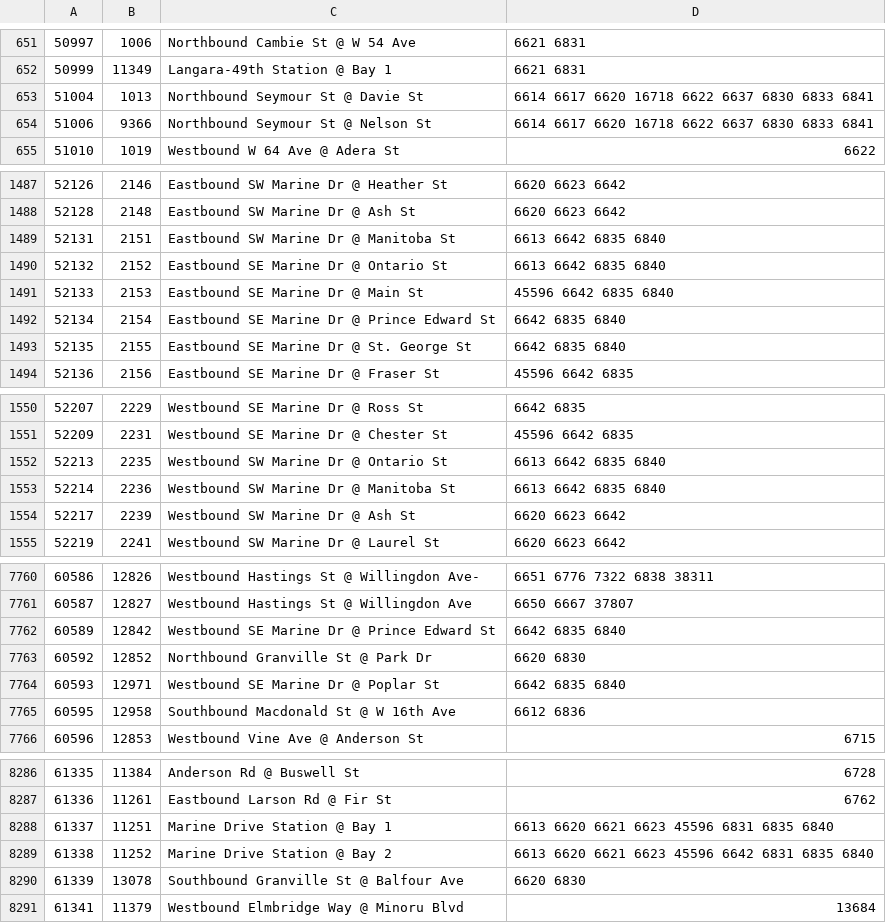
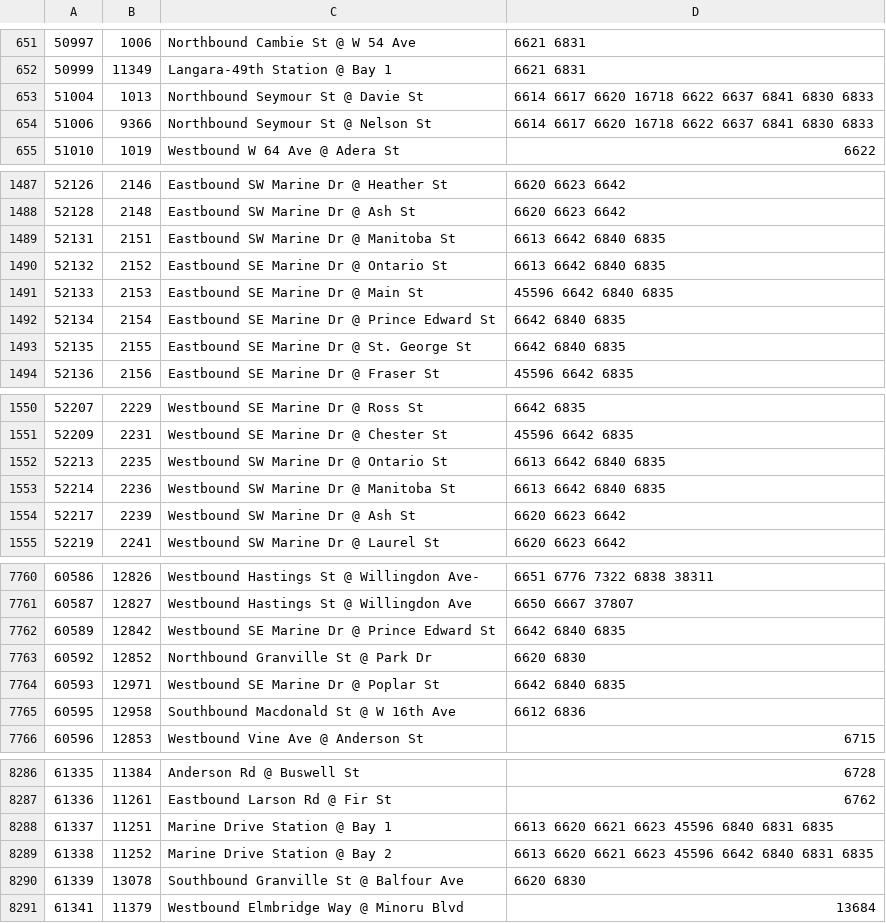
Before and after one commit to JesseScott/sooner, a TSV file: app/src/main/assets/transit/stops.tsv, drawn as a sheet; only a part is shown, gaps mark what is left out; the diff covers the shown part only.

```diff
--- a/app/src/main/assets/transit/stops.tsv
+++ b/app/src/main/assets/transit/stops.tsv
@@ -652,4 +652,4 @@
 50999	11349	Langara-49th Station @ Bay 1	6621 6831
-51004	1013	Northbound Seymour St @ Davie St	6614 6617 6620 16718 6622 6637 6830 6833 6841
-51006	9366	Northbound Seymour St @ Nelson St	6614 6617 6620 16718 6622 6637 6830 6833 6841
+51004	1013	Northbound Seymour St @ Davie St	6614 6617 6620 16718 6622 6637 6841 6830 6833
+51006	9366	Northbound Seymour St @ Nelson St	6614 6617 6620 16718 6622 6637 6841 6830 6833
 51010	1019	Westbound W 64 Ave @ Adera St	6622
@@ -1488,7 +1488,7 @@
 52128	2148	Eastbound SW Marine Dr @ Ash St	6620 6623 6642
-52131	2151	Eastbound SW Marine Dr @ Manitoba St	6613 6642 6835 6840
-52132	2152	Eastbound SE Marine Dr @ Ontario St	6613 6642 6835 6840
-52133	2153	Eastbound SE Marine Dr @ Main St	45596 6642 6835 6840
-52134	2154	Eastbound SE Marine Dr @ Prince Edward St	6642 6835 6840
-52135	2155	Eastbound SE Marine Dr @ St. George St	6642 6835 6840
+52131	2151	Eastbound SW Marine Dr @ Manitoba St	6613 6642 6840 6835
+52132	2152	Eastbound SE Marine Dr @ Ontario St	6613 6642 6840 6835
+52133	2153	Eastbound SE Marine Dr @ Main St	45596 6642 6840 6835
+52134	2154	Eastbound SE Marine Dr @ Prince Edward St	6642 6840 6835
+52135	2155	Eastbound SE Marine Dr @ St. George St	6642 6840 6835
 52136	2156	Eastbound SE Marine Dr @ Fraser St	45596 6642 6835
@@ -1551,4 +1551,4 @@
 52209	2231	Westbound SE Marine Dr @ Chester St	45596 6642 6835
-52213	2235	Westbound SW Marine Dr @ Ontario St	6613 6642 6835 6840
-52214	2236	Westbound SW Marine Dr @ Manitoba St	6613 6642 6835 6840
+52213	2235	Westbound SW Marine Dr @ Ontario St	6613 6642 6840 6835
+52214	2236	Westbound SW Marine Dr @ Manitoba St	6613 6642 6840 6835
 52217	2239	Westbound SW Marine Dr @ Ash St	6620 6623 6642
@@ -7761,5 +7761,5 @@
 60587	12827	Westbound Hastings St @ Willingdon Ave	6650 6667 37807
-60589	12842	Westbound SE Marine Dr @ Prince Edward St	6642 6835 6840
+60589	12842	Westbound SE Marine Dr @ Prince Edward St	6642 6840 6835
 60592	12852	Northbound Granville St @ Park Dr	6620 6830
-60593	12971	Westbound SE Marine Dr @ Poplar St	6642 6835 6840
+60593	12971	Westbound SE Marine Dr @ Poplar St	6642 6840 6835
 60595	12958	Southbound Macdonald St @ W 16th Ave	6612 6836
@@ -8287,4 +8287,4 @@
 61336	11261	Eastbound Larson Rd @ Fir St	6762
-61337	11251	Marine Drive Station @ Bay 1	6613 6620 6621 6623 45596 6831 6835 6840
-61338	11252	Marine Drive Station @ Bay 2	6613 6620 6621 6623 45596 6642 6831 6835 6840
+61337	11251	Marine Drive Station @ Bay 1	6613 6620 6621 6623 45596 6840 6831 6835
+61338	11252	Marine Drive Station @ Bay 2	6613 6620 6621 6623 45596 6642 6840 6831 6835
 61339	13078	Southbound Granville St @ Balfour Ave	6620 6830
```
Also changed, not shown: 31 edited cells elsewhere in this file, app/src/main/assets/transit/routes.tsv, 1 other file.
